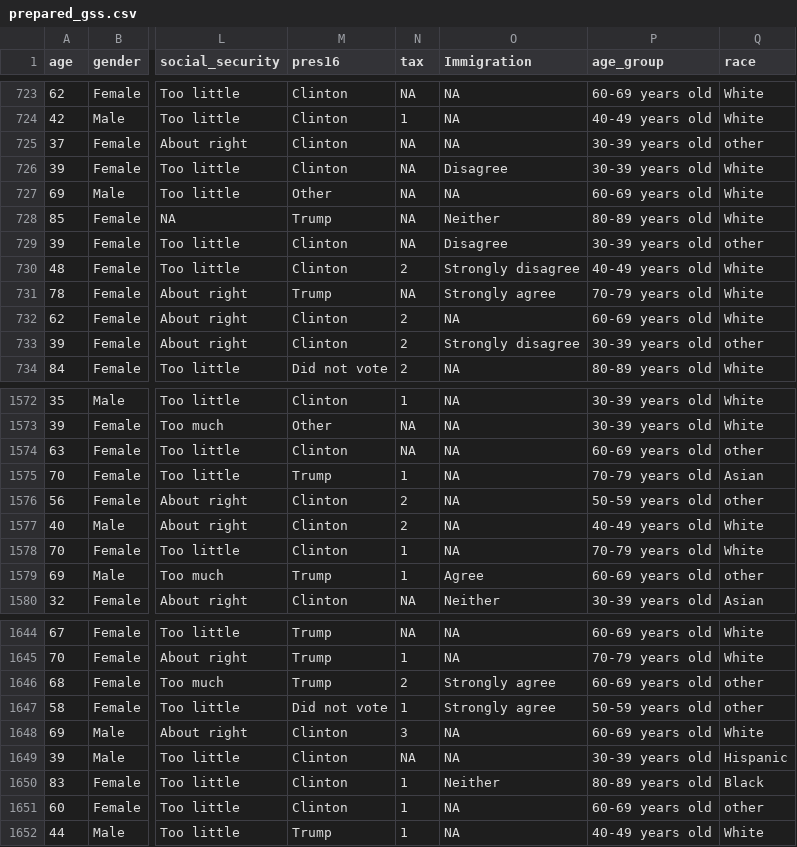
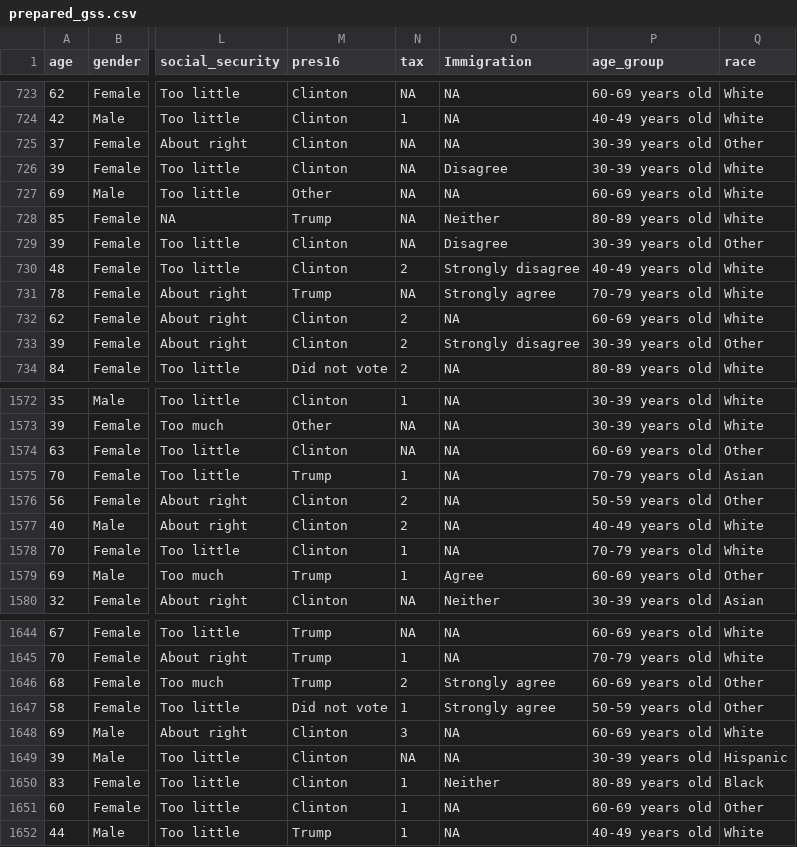
Before and after one commit to SANGWOONG-LEE/2016electionanalysis, a CSV file: outputs/data/prepared_gss.csv, drawn as a sheet; only a part is shown, gaps mark what is left out; the diff covers the shown part only; the diff names each change by its address in the sheet, - before the commit and + after, or states it on an @@ line.

```diff
--- a/outputs/data/prepared_gss.csv
+++ b/outputs/data/prepared_gss.csv
-Q725 (race): other
+Q725 (race): Other
-Q729 (race): other
+Q729 (race): Other
-Q733 (race): other
+Q733 (race): Other
-Q1574 (race): other
+Q1574 (race): Other
-Q1576 (race): other
+Q1576 (race): Other
-Q1579 (race): other
+Q1579 (race): Other
-Q1646:Q1647 (race): other
+Q1646:Q1647 (race): Other
-Q1651 (race): other
+Q1651 (race): Other
```
Also changed, not shown: 105 edited cells elsewhere in this file, 2 other files.
